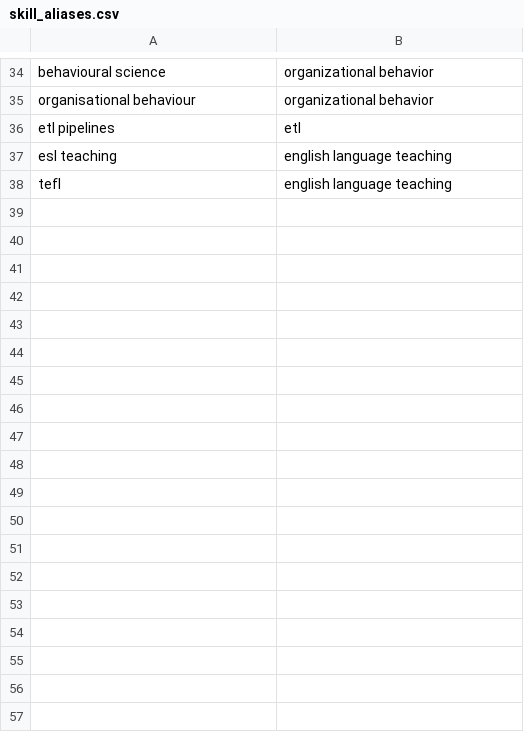
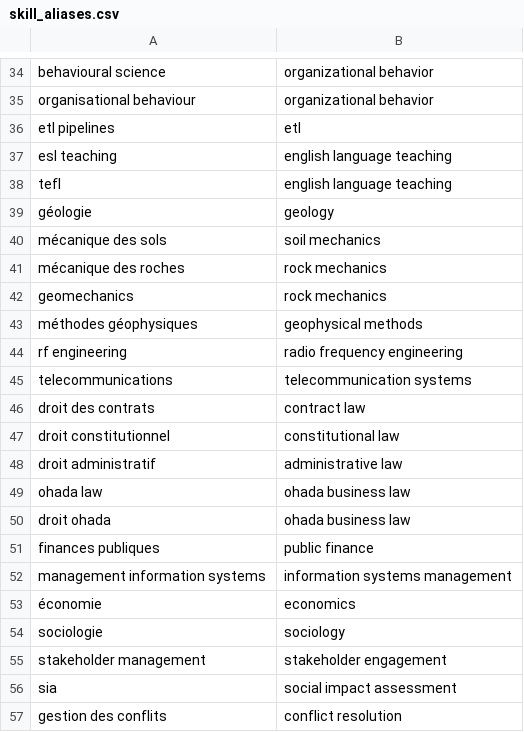
Before and after one commit to passayah45-lgtm/career-recommendation-system, a CSV file: data/raw/skill_aliases.csv, drawn as a sheet; only a part is shown, gaps mark what is left out; the diff names each change by its address in the sheet, - before the commit and + after, or states it on an @@ line.

```diff
--- a/data/raw/skill_aliases.csv
+++ b/data/raw/skill_aliases.csv
+row 39: géologie | geology
+row 40: mécanique des sols | soil mechanics
+row 41: mécanique des roches | rock mechanics
+row 42: geomechanics | rock mechanics
+row 43: méthodes géophysiques | geophysical methods
+row 44: rf engineering | radio frequency engineering
+row 45: telecommunications | telecommunication systems
+row 46: droit des contrats | contract law
+row 47: droit constitutionnel | constitutional law
+row 48: droit administratif | administrative law
+row 49: ohada law | ohada business law
+row 50: droit ohada | ohada business law
+row 51: finances publiques | public finance
+row 52: management information systems | information systems management
+row 53: économie | economics
+row 54: sociologie | sociology
+row 55: stakeholder management | stakeholder engagement
+row 56: sia | social impact assessment
+row 57: gestion des conflits | conflict resolution
```
Also changed, not shown: research/data/onet_mapping_audit.csv, 21 other files.
